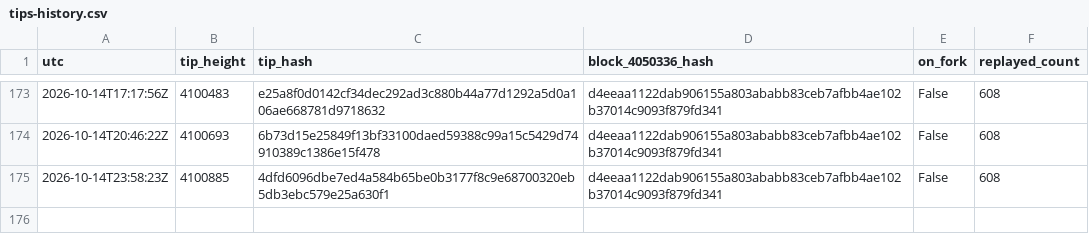
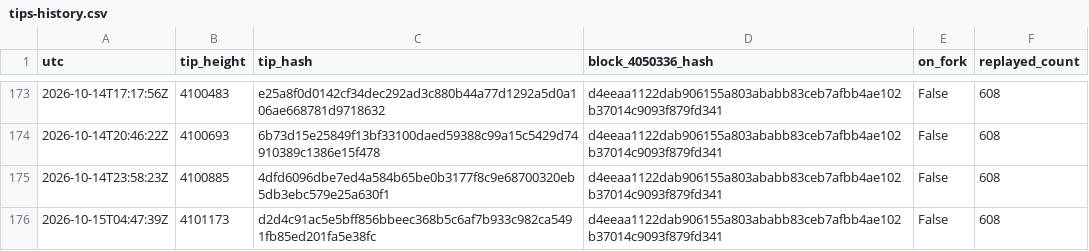
Before and after one commit to orangesurf/liquid-transaction-replay-monitor, a CSV file: monitor/tips-history.csv, drawn as a sheet; only a part is shown, gaps mark what is left out; the diff names each change by its address in the sheet, - before the commit and + after, or states it on an @@ line.

```diff
--- a/monitor/tips-history.csv
+++ b/monitor/tips-history.csv
+row 176: 2026-10-15T04:47:39Z | 4101173 | d2d4c91ac5e5bff856bbeec368b5c6af7b933c982ca5491fb85ed201fa5e38fc | d4eeaa1122dab906155a803ababb83ceb7afbb4ae102b37014c9093f879fd341 | False | 608
```
Also changed, not shown: 2 other files.
